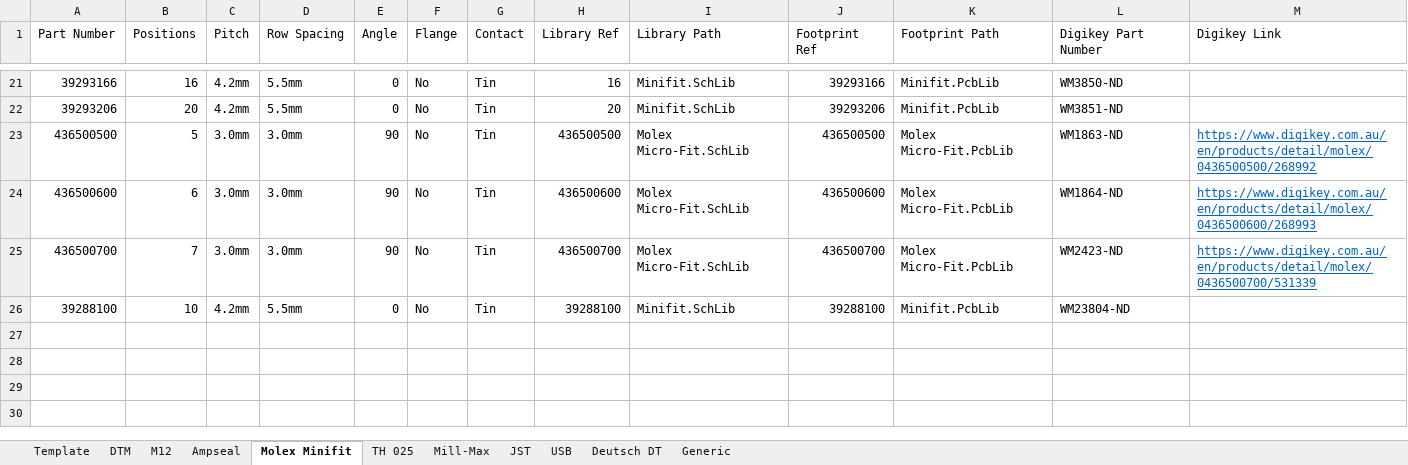
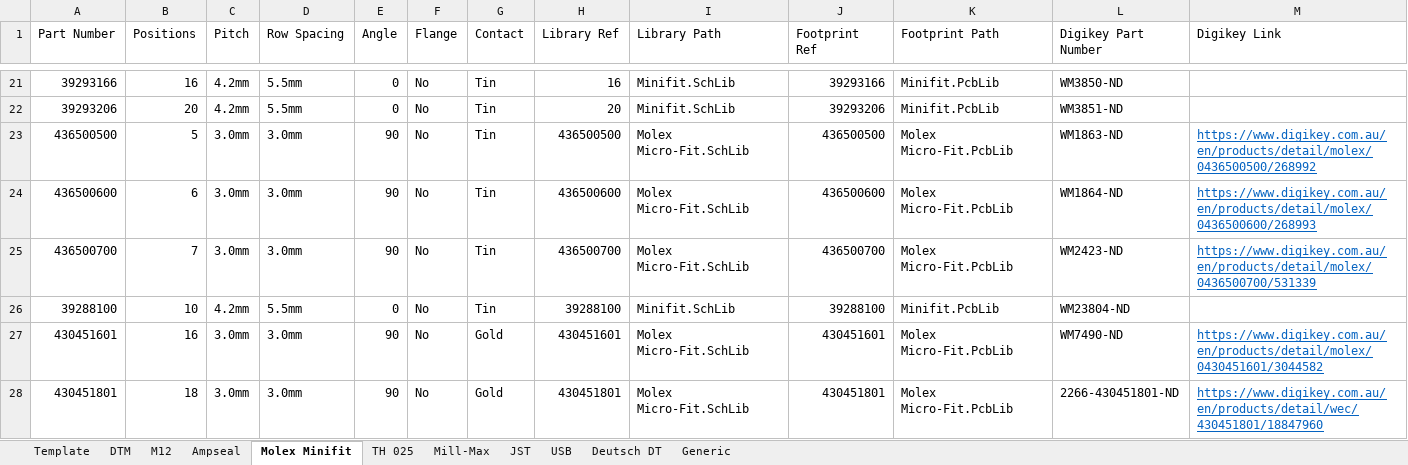
Before and after one commit to Team-Swinburne/TS_24_Components, an Excel workbook: connectors/ts_standard_connectors.xlsx, sheet Molex Minifit, drawn as a sheet; only a part is shown, gaps mark what is left out; values as stored, in another font and other column widths than the file's, no borders; the diff names each change by its address in the sheet, - before the commit and + after, or states it on an @@ line.

Commit message:
Added 2 x Molex Micro-fits for Remote Modules
Potential, use is not confirmed yet

```diff
--- a/connectors/ts_standard_connectors.xlsx (sheet Molex Minifit)
+++ b/connectors/ts_standard_connectors.xlsx (sheet Molex Minifit)
+row 27: 430451601 | 16 | 3.0mm | 3.0mm | 90 | No | Gold | 430451601 | Molex Micro-Fit.SchLib | 430451601 | Molex Micro-Fit.PcbLib | WM7490-ND | https://www.digikey.com.au/en/products/detail/molex/0430451601/3044582
+row 28: 430451801 | 18 | 3.0mm | 3.0mm | 90 | No | Gold | 430451801 | Molex Micro-Fit.SchLib | 430451801 | Molex Micro-Fit.PcbLib | 2266-430451801-ND | https://www.digikey.com.au/en/products/detail/wec/430451801/18847960
```
Also changed, not shown: 3 other files.
